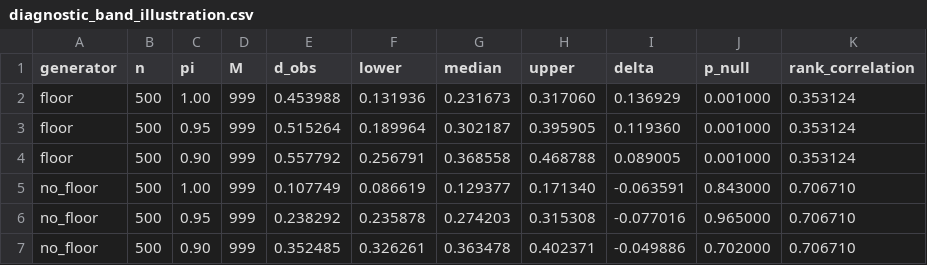
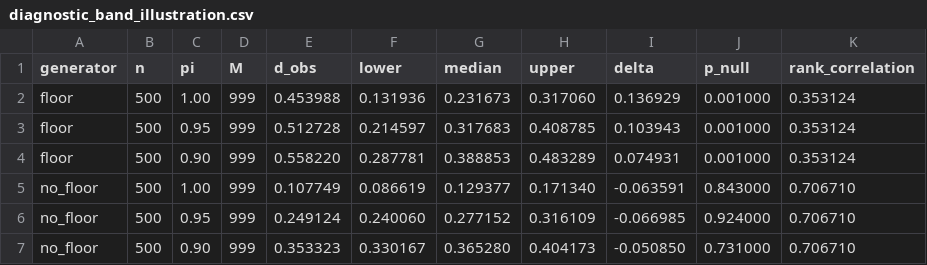
Before and after one commit to MarekDejaUJ/qnca, a CSV file: data/diagnostic_band_illustration.csv, drawn as a sheet.

```diff
--- a/data/diagnostic_band_illustration.csv
+++ b/data/diagnostic_band_illustration.csv
@@ -2,6 +2,6 @@ generator,n,pi,M,d_obs,lower,median,upper,delta,p_null,rank_correlation
 floor,500,1.00,999,0.453988,0.131936,0.231673,0.317060,0.136929,0.001000,0.353124
-floor,500,0.95,999,0.515264,0.189964,0.302187,0.395905,0.119360,0.001000,0.353124
-floor,500,0.90,999,0.557792,0.256791,0.368558,0.468788,0.089005,0.001000,0.353124
+floor,500,0.95,999,0.512728,0.214597,0.317683,0.408785,0.103943,0.001000,0.353124
+floor,500,0.90,999,0.558220,0.287781,0.388853,0.483289,0.074931,0.001000,0.353124
 no_floor,500,1.00,999,0.107749,0.086619,0.129377,0.171340,-0.063591,0.843000,0.706710
-no_floor,500,0.95,999,0.238292,0.235878,0.274203,0.315308,-0.077016,0.965000,0.706710
-no_floor,500,0.90,999,0.352485,0.326261,0.363478,0.402371,-0.049886,0.702000,0.706710
+no_floor,500,0.95,999,0.249124,0.240060,0.277152,0.316109,-0.066985,0.924000,0.706710
+no_floor,500,0.90,999,0.353323,0.330167,0.365280,0.404173,-0.050850,0.731000,0.706710
```
Also changed, not shown: data/bottleneck_comparison_n1000.csv, data/calibration_reconciliation.csv, 7 other files.
